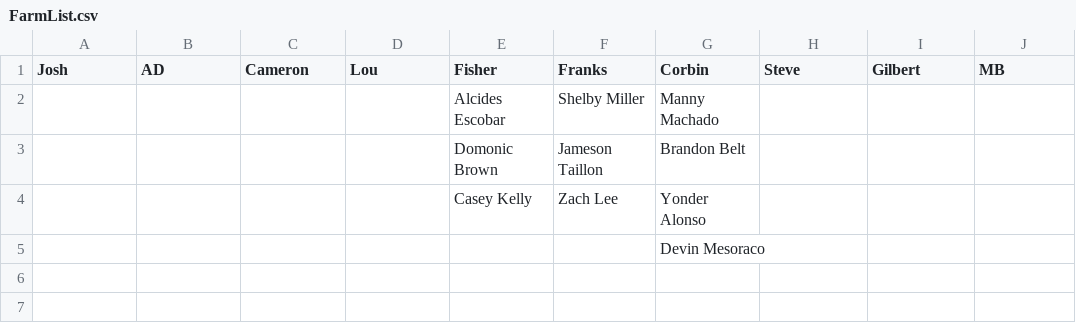
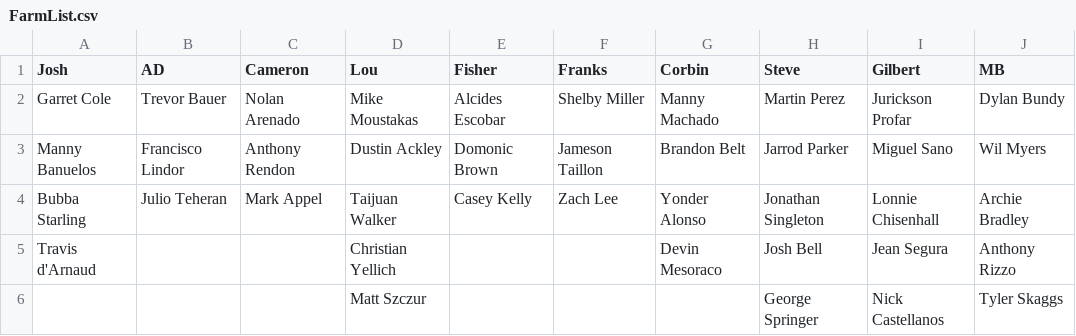
Before and after one commit to ryanfisher/fantasybaseball, a CSV file: scripts/FarmList.csv, drawn as a sheet; removed rows and columns are numbered as before the commit, all else as after; the diff names each change by its address in the sheet, - before the commit and + after, or states it on an @@ line.

Commit message:
Add all farm players

```diff
--- a/scripts/FarmList.csv
+++ b/scripts/FarmList.csv
-row 2:  |  |  |  | Alcides Escobar | Shelby Miller | Manny Machado
-row 3:  |  |  |  | Domonic Brown | Jameson Taillon | Brandon Belt
-row 4:  |  |  |  | Casey Kelly | Zach Lee | Yonder Alonso
-row 5:  |  |  |  |  |  | Devin Mesoraco
+row 2: Garret Cole | Trevor Bauer | Nolan Arenado | Mike Moustakas | Alcides Escobar | Shelby Miller | Manny Machado | Martin Perez | Jurickson Profar | Dylan Bundy
+row 3: Manny Banuelos | Francisco Lindor | Anthony Rendon | Dustin Ackley | Domonic Brown | Jameson Taillon | Brandon Belt | Jarrod Parker | Miguel Sano | Wil Myers
+row 4: Bubba Starling | Julio Teheran | Mark Appel | Taijuan Walker | Casey Kelly | Zach Lee | Yonder Alonso | Jonathan Singleton | Lonnie Chisenhall | Archie Bradley
+row 5: Travis d'Arnaud |  |  | Christian Yellich |  |  | Devin Mesoraco | Josh Bell | Jean Segura | Anthony Rizzo
+row 6:  |  |  | Matt Szczur |  |  |  | George Springer | Nick Castellanos | Tyler Skaggs
```
